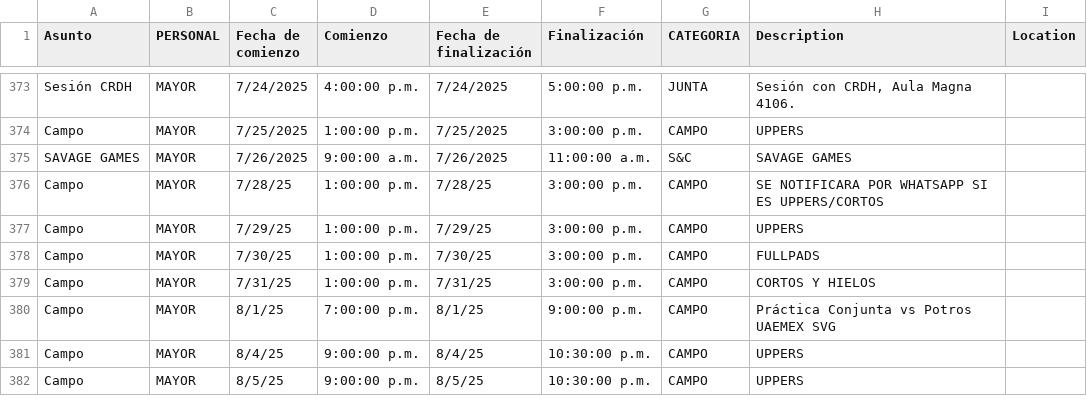
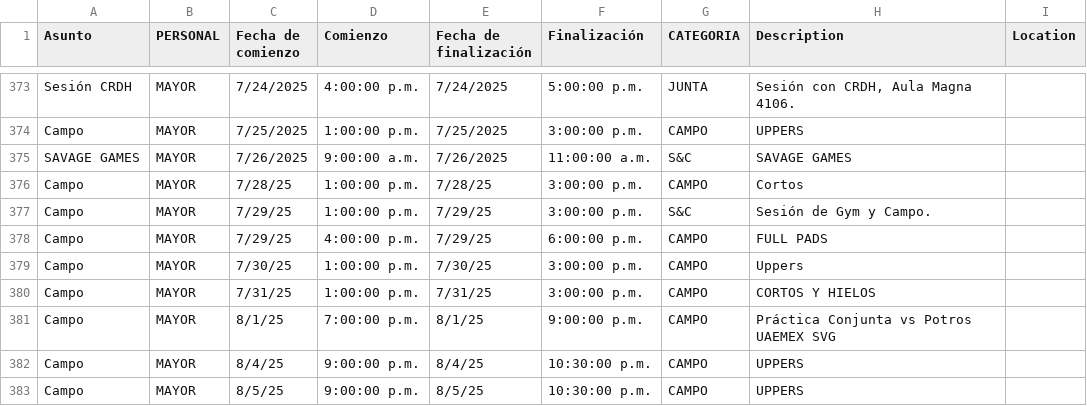
Before and after one commit to zagalseb/APPSVG, a TSV file: data.tsv, drawn as a sheet; only a part is shown, gaps mark what is left out.

Commit message:
Add files via upload

```diff
--- a/data.tsv
+++ b/data.tsv
@@ -375,5 +375,6 @@ Campo	MAYOR	7/25/2025	1:00:00 p.m.	7/25/2025	3:00:00 p.m.	CAMPO	UPPERS
 SAVAGE GAMES	MAYOR	7/26/2025	9:00:00 a.m.	7/26/2025	11:00:00 a.m.	S&C	SAVAGE GAMES	
-Campo	MAYOR	7/28/25	1:00:00 p.m.	7/28/25	3:00:00 p.m.	CAMPO	SE NOTIFICARA POR WHATSAPP SI ES UPPERS/CORTOS 	
-Campo	MAYOR	7/29/25	1:00:00 p.m.	7/29/25	3:00:00 p.m.	CAMPO	UPPERS	
-Campo	MAYOR	7/30/25	1:00:00 p.m.	7/30/25	3:00:00 p.m.	CAMPO	FULLPADS	
+Campo	MAYOR	7/28/25	1:00:00 p.m.	7/28/25	3:00:00 p.m.	CAMPO	Cortos	
+Campo	MAYOR	7/29/25	1:00:00 p.m.	7/29/25	3:00:00 p.m.	S&C	Sesión de Gym y Campo.	
+Campo	MAYOR	7/29/25	4:00:00 p.m.	7/29/25	6:00:00 p.m.	CAMPO	FULL PADS 	
+Campo	MAYOR	7/30/25	1:00:00 p.m.	7/30/25	3:00:00 p.m.	CAMPO	Uppers	
 Campo	MAYOR	7/31/25	1:00:00 p.m.	7/31/25	3:00:00 p.m.	CAMPO	CORTOS Y HIELOS	
```
